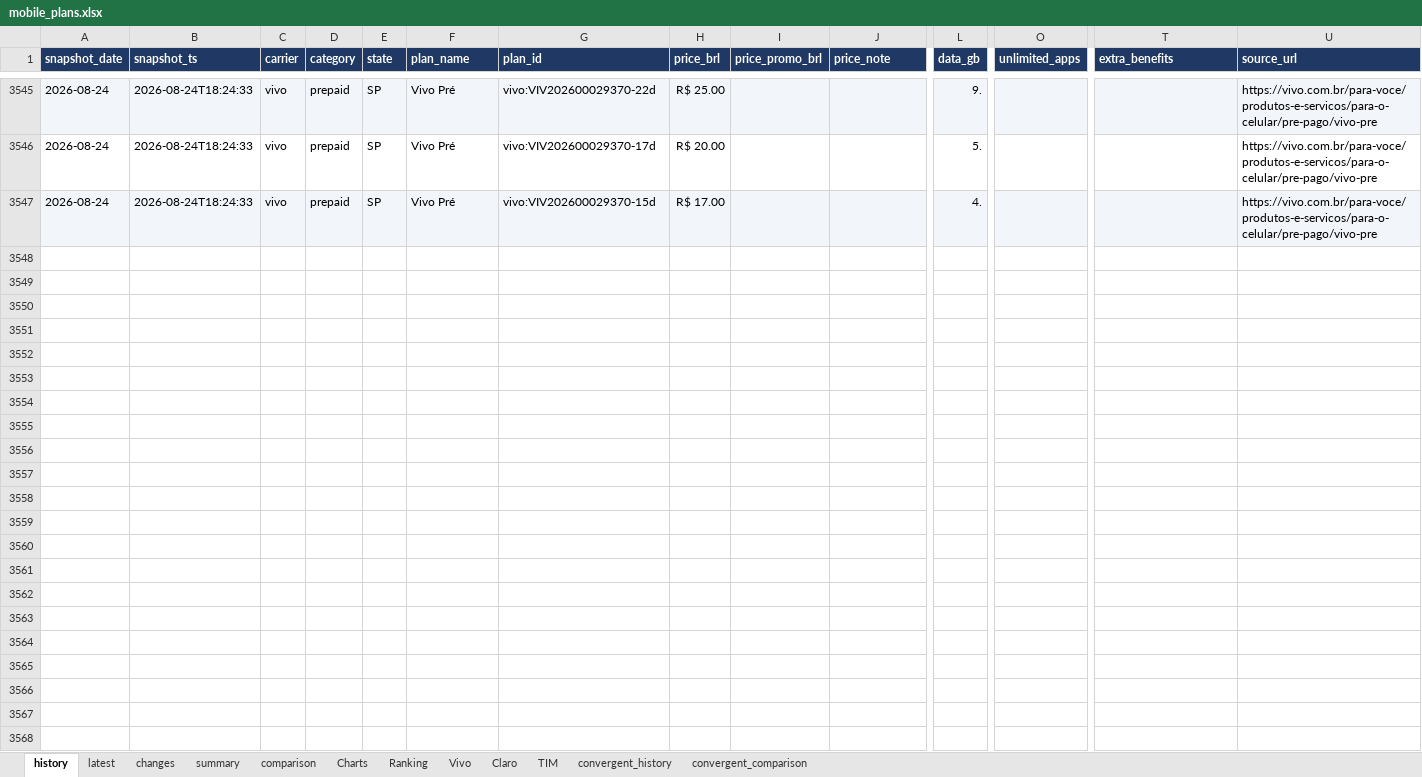
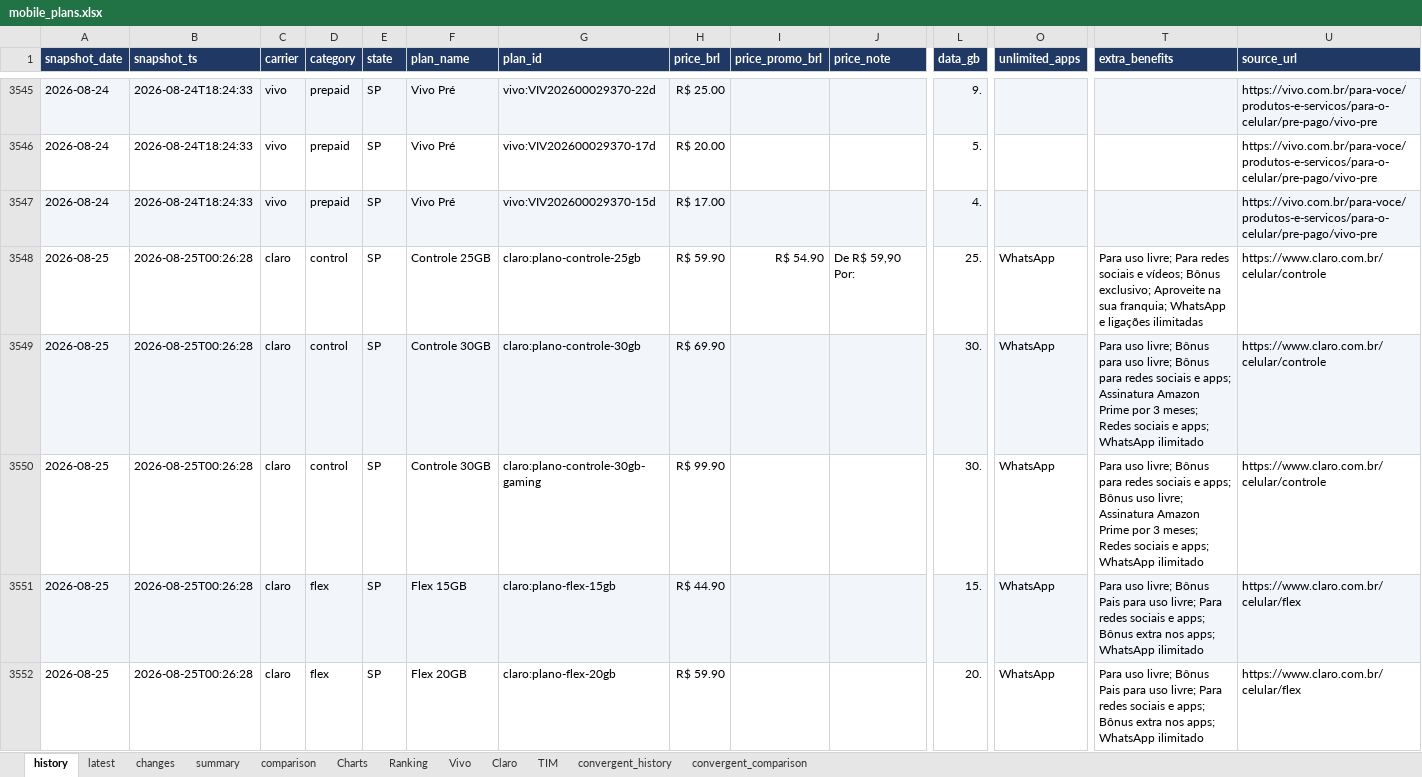
Before and after one commit to rafaelxoliver4-art/prompt-project-builder, an Excel workbook: projects/mobile-price-tracker/data/mobile_plans.xlsx, sheet history, drawn as a sheet; only a part is shown, gaps mark what is left out; values as stored, in another font and other column widths than the file's, no borders; rows hold the shown columns only; the diff covers the shown part only; the diff names each change by its address in the sheet, - before the commit and + after, or states it on an @@ line.

```diff
--- a/projects/mobile-price-tracker/data/mobile_plans.xlsx (sheet history)
+++ b/projects/mobile-price-tracker/data/mobile_plans.xlsx (sheet history)
+row 3548: 2026-08-25 | 2026-08-25T00:26:28 | claro | control | SP | Controle 25GB | claro:plano-controle-25gb | R$ 59.90 | R$ 54.90 | De R$ 59,90 Por: | 25. | WhatsApp | Para uso livre; Para redes sociais e vídeos; Bônus exclusivo; Aproveite na sua franquia; WhatsApp e ligações ilimitadas | https://www.claro.com.br/celular/controle
+row 3549: 2026-08-25 | 2026-08-25T00:26:28 | claro | control | SP | Controle 30GB | claro:plano-controle-30gb | R$ 69.90 |  |  | 30. | WhatsApp | Para uso livre; Bônus para uso livre; Bônus para redes sociais e apps; Assinatura Amazon Prime por 3 meses; Redes sociais e apps; WhatsApp ilimitado | https://www.claro.com.br/celular/controle
+row 3550: 2026-08-25 | 2026-08-25T00:26:28 | claro | control | SP | Controle 30GB | claro:plano-controle-30gb-gaming | R$ 99.90 |  |  | 30. | WhatsApp | Para uso livre; Bônus para redes sociais e apps; Bônus uso livre; Assinatura Amazon Prime por 3 meses; Redes sociais e apps; WhatsApp ilimitado | https://www.claro.com.br/celular/controle
+row 3551: 2026-08-25 | 2026-08-25T00:26:28 | claro | flex | SP | Flex 15GB | claro:plano-flex-15gb | R$ 44.90 |  |  | 15. | WhatsApp | Para uso livre; Bônus Pais para uso livre; Para redes sociais e apps; Bônus extra nos apps; WhatsApp ilimitado | https://www.claro.com.br/celular/flex
+row 3552: 2026-08-25 | 2026-08-25T00:26:28 | claro | flex | SP | Flex 20GB | claro:plano-flex-20gb | R$ 59.90 |  |  | 20. | WhatsApp | Para uso livre; Bônus Pais para uso livre; Para redes sociais e apps; Bônus extra nos apps; WhatsApp ilimitado | https://www.claro.com.br/celular/flex
```
Also changed, not shown: 59 added rows elsewhere in this sheet, sheet convergent_history, sheet latest, sheet comparison, sheet Charts, sheet convergent_comparison, sheet summary, charts or pictures.
